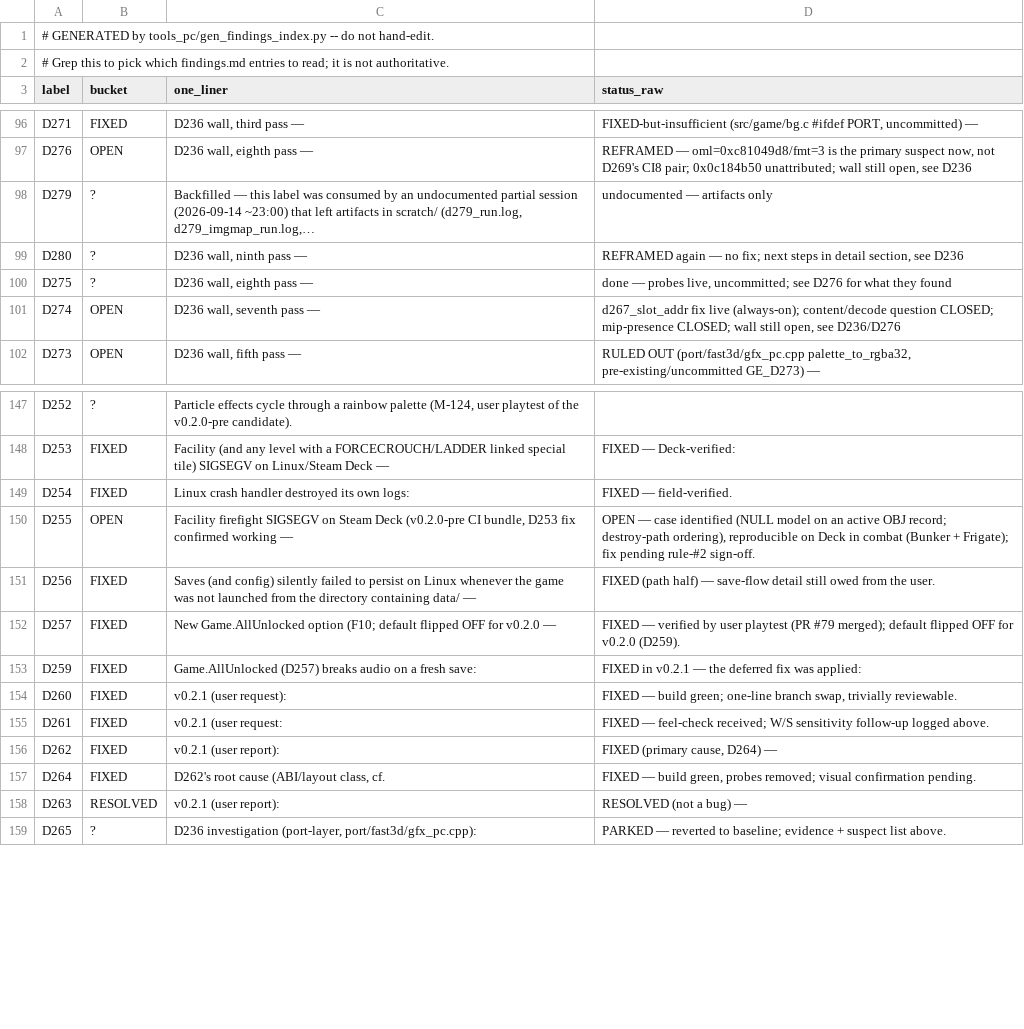
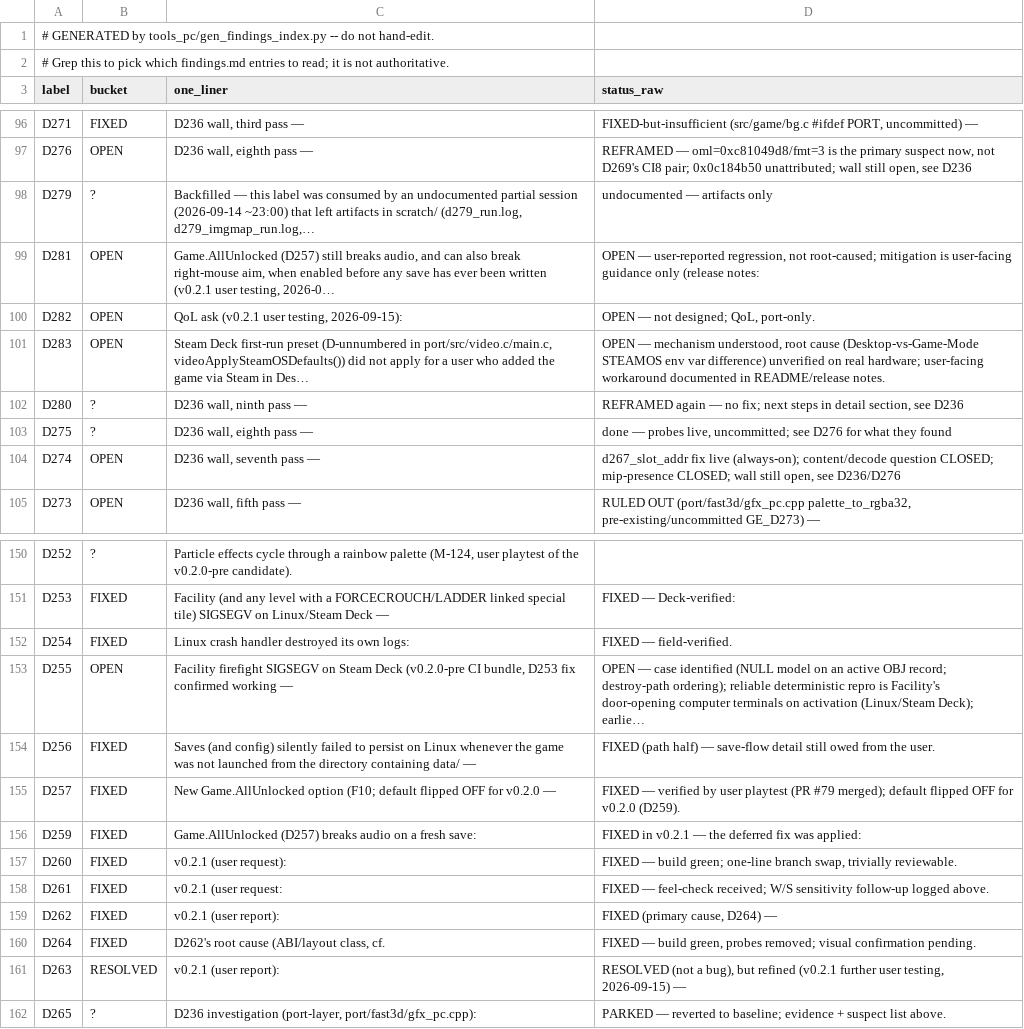
Before and after one commit to Djbrotherson/ge-pc-port, a CSV file: docs/dev/findings-index.csv, drawn as a sheet; only a part is shown, gaps mark what is left out.

```diff
--- a/docs/dev/findings-index.csv
+++ b/docs/dev/findings-index.csv
@@ -98,2 +98,5 @@ D276,OPEN,"D236 wall, eighth pass —","REFRAMED — oml=0xc81049d8/fmt=3 is the
 D279,?,"Backfilled — this label was consumed by an undocumented partial session (2026-09-14 ~23:00) that left artifacts in scratch/ (d279_run.log, d279_imgmap_run.log,…",undocumented — artifacts only
+D281,OPEN,"Game.AllUnlocked (D257) still breaks audio, and can also break right-mouse aim, when enabled before any save has ever been written (v0.2.1 user testing, 2026-0…","OPEN — user-reported regression, not root-caused; mitigation is user-facing guidance only (release notes:"
+D282,OPEN,"QoL ask (v0.2.1 user testing, 2026-09-15):","OPEN — not designed; QoL, port-only."
+D283,OPEN,"Steam Deck first-run preset (D-unnumbered in port/src/video.c/main.c, videoApplySteamOSDefaults()) did not apply for a user who added the game via Steam in Des…","OPEN — mechanism understood, root cause (Desktop-vs-Game-Mode STEAMOS env var difference) unverified on real hardware; user-facing workaround documented in README/release notes."
 D280,?,"D236 wall, ninth pass —","REFRAMED again — no fix; next steps in detail section, see D236"
@@ -149,3 +152,3 @@ D253,FIXED,Facility (and any level with a FORCECROUCH/LADDER linked special tile
 D254,FIXED,Linux crash handler destroyed its own logs:,FIXED — field-verified.
-D255,OPEN,"Facility firefight SIGSEGV on Steam Deck (v0.2.0-pre CI bundle, D253 fix confirmed working —","OPEN — case identified (NULL model on an active OBJ record; destroy-path ordering), reproducible on Deck in combat (Bunker + Frigate); fix pending rule-#2 sign-off."
+D255,OPEN,"Facility firefight SIGSEGV on Steam Deck (v0.2.0-pre CI bundle, D253 fix confirmed working —",OPEN — case identified (NULL model on an active OBJ record; destroy-path ordering); reliable deterministic repro is Facility's door-opening computer terminals on activation (Linux/Steam Deck); earlie…
 D256,FIXED,Saves (and config) silently failed to persist on Linux whenever the game was not launched from the directory containing data/ —,FIXED (path half) — save-flow detail still owed from the user.
@@ -157,3 +160,3 @@ D262,FIXED,v0.2.1 (user report):,"FIXED (primary cause, D264) —"
 D264,FIXED,"D262's root cause (ABI/layout class, cf.","FIXED — build green, probes removed; visual confirmation pending."
-D263,RESOLVED,v0.2.1 (user report):,RESOLVED (not a bug) —
+D263,RESOLVED,v0.2.1 (user report):,"RESOLVED (not a bug), but refined (v0.2.1 further user testing, 2026-09-15) —"
 D265,?,"D236 investigation (port-layer, port/fast3d/gfx_pc.cpp):",PARKED — reverted to baseline; evidence + suspect list above.
```
Also changed, not shown: 4 other files.
